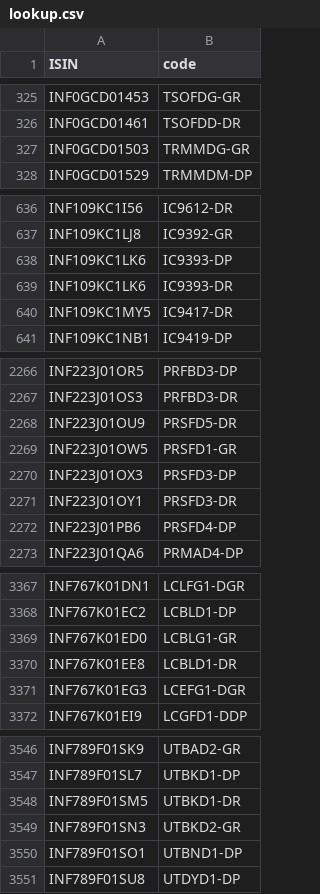
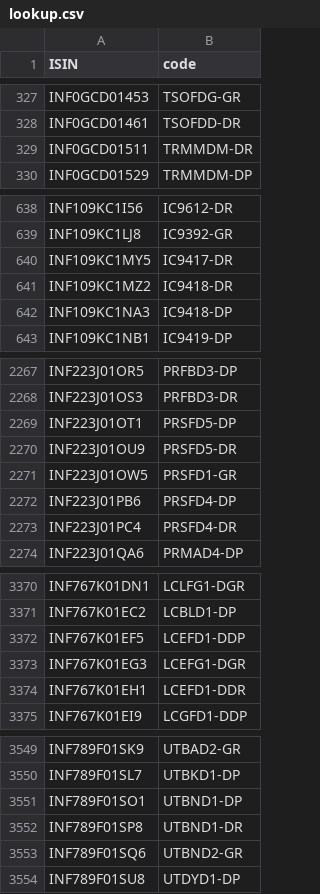
Before and after one commit to captn3m0/mf.captnemo.in, a CSV file: _data/lookup.csv, drawn as a sheet; only a part is shown, gaps mark what is left out; the diff covers the shown part only.

```diff
--- a/_data/lookup.csv
+++ b/_data/lookup.csv
@@ -326,3 +328,3 @@ ISIN,code
 "INF0GCD01461","TSOFDD-DR"
-"INF0GCD01503","TRMMDG-GR"
+"INF0GCD01511","TRMMDM-DR"
 "INF0GCD01529","TRMMDM-DP"
@@ -637,5 +639,5 @@ ISIN,code
 "INF109KC1LJ8","IC9392-GR"
-"INF109KC1LK6","IC9393-DP"
-"INF109KC1LK6","IC9393-DR"
 "INF109KC1MY5","IC9417-DR"
+"INF109KC1MZ2","IC9418-DR"
+"INF109KC1NA3","IC9418-DP"
 "INF109KC1NB1","IC9419-DP"
@@ -2267,7 +2268,7 @@ ISIN,code
 "INF223J01OS3","PRFBD3-DR"
+"INF223J01OT1","PRSFD5-DP"
 "INF223J01OU9","PRSFD5-DR"
 "INF223J01OW5","PRSFD1-GR"
-"INF223J01OX3","PRSFD3-DP"
-"INF223J01OY1","PRSFD3-DR"
 "INF223J01PB6","PRSFD4-DP"
+"INF223J01PC4","PRSFD4-DR"
 "INF223J01QA6","PRMAD4-DP"
@@ -3368,5 +3371,5 @@ ISIN,code
 "INF767K01EC2","LCBLD1-DP"
-"INF767K01ED0","LCBLG1-GR"
-"INF767K01EE8","LCBLD1-DR"
+"INF767K01EF5","LCEFD1-DDP"
 "INF767K01EG3","LCEFG1-DGR"
+"INF767K01EH1","LCEFD1-DDR"
 "INF767K01EI9","LCGFD1-DDP"
@@ -3547,5 +3550,5 @@ ISIN,code
 "INF789F01SL7","UTBKD1-DP"
-"INF789F01SM5","UTBKD1-DR"
-"INF789F01SN3","UTBKD2-GR"
 "INF789F01SO1","UTBND1-DP"
+"INF789F01SP8","UTBND1-DR"
+"INF789F01SQ6","UTBND2-GR"
 "INF789F01SU8","UTDYD1-DP"
```
Also changed, not shown: 36 added rows and 33 removed rows elsewhere in this file, 1 other file.
